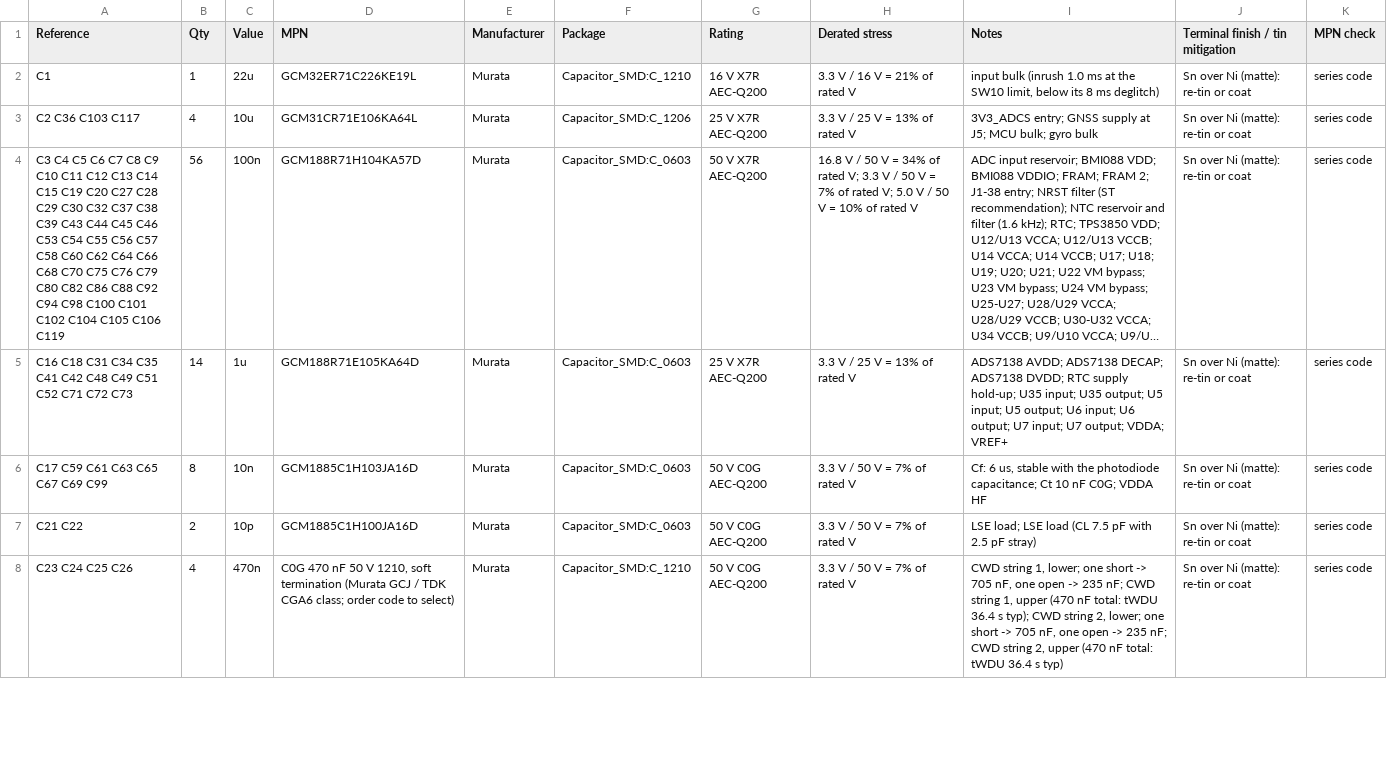
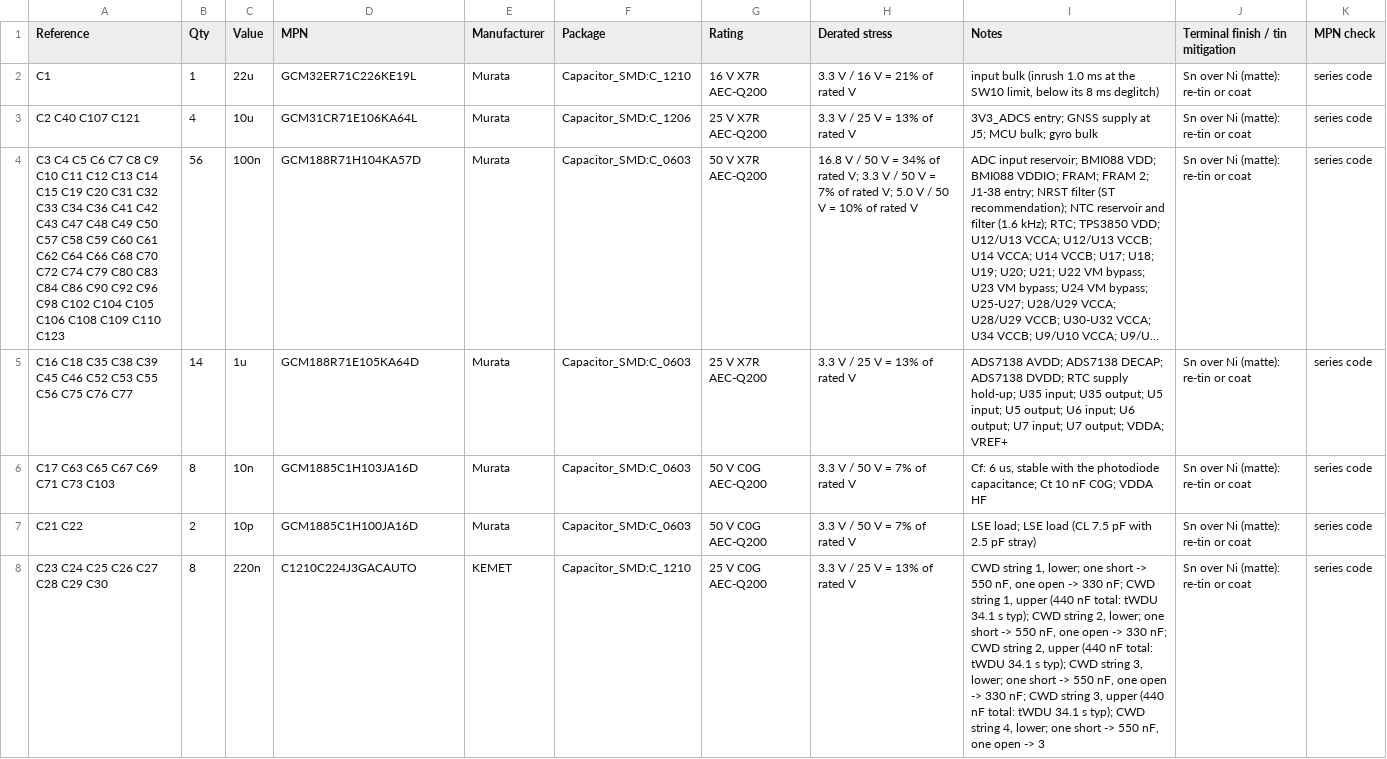
Before and after one commit to cheesejaguar/SMART-QSO, a CSV file: hardware/electrical/obc/obc_board_bom.csv, drawn as a sheet; only a part is shown; long unchanged cells end in …; removed rows and columns are numbered as before the commit, all else as after; the diff covers the shown part only; the diff names each change by its address in the sheet, - before the commit and + after, or states it on an @@ line.

```diff
--- a/hardware/electrical/obc/obc_board_bom.csv
+++ b/hardware/electrical/obc/obc_board_bom.csv
-A3 (Reference): C2 C36 C103 C117
+A3 (Reference): C2 C40 C107 C121
-A4 (Reference): …C19 C20 C27 C28 C29 C30 C32 C37 C38 C39 C43 C44 C45 C46 C53 C54 C55 C56 C57 C58 C60 C62 C64 C66 C68 C70 C75 C76 C79 C80 C82 C86 C88 C92 C94 C98 C100 C101 C102 C104 C105 C106 C119
+A4 (Reference): …C19 C20 C31 C32 C33 C34 C36 C41 C42 C43 C47 C48 C49 C50 C57 C58 C59 C60 C61 C62 C64 C66 C68 C70 C72 C74 C79 C80 C83 C84 C86 C90 C92 C96 C98 C102 C104 C105 C106 C108 C109 C110 C123
-A5 (Reference): C16 C18 C31 C34 C35 C41 C42 C48 C49 C51 C52 C71 C72 C73
+A5 (Reference): C16 C18 C35 C38 C39 C45 C46 C52 C53 C55 C56 C75 C76 C77
-A6 (Reference): C17 C59 C61 C63 C65 C67 C69 C99
+A6 (Reference): C17 C63 C65 C67 C69 C71 C73 C103
-row 8: C23 C24 C25 C26 | 4 | 470n | C0G 470 nF 50 V 1210, soft termination (Murata GCJ / TDK CGA6 class; order code to select) | Murata | Capacitor_SMD:C_1210 | 50 V C0G AEC-Q200 | 3.3 V / 50 V = 7% of rated V | CWD string 1, lower; one short -> 705 nF, one open -> 235 nF; CWD string 1, upper (470 nF total: tWDU 36.4 s typ); CWD string 2, lower; one short -> 705 nF, one open -> 235 nF; CWD string 2, upper (470 nF total: tWDU 36.4 s typ) | Sn over Ni (matte): re-tin or coat | series code
+row 8: C23 C24 C25 C26 C27 C28 C29 C30 | 8 | 220n | C1210C224J3GACAUTO | KEMET | Capacitor_SMD:C_1210 | 25 V C0G AEC-Q200 | 3.3 V / 25 V = 13% of rated V | CWD string 1, lower; one short -> 550 nF, one open -> 330 nF; CWD string 1, upper (440 nF total: tWDU 34.1 s typ); CWD string 2, lower; one short -> 550 nF, one open -> 330 nF; CWD string 2, upper (440 nF total: tWDU 34.1 s typ); CWD string 3, lower; one short -> 550 nF, one open -> 330 nF; CWD string 3, upper (440 nF total: tWDU 34.1 s typ); CWD string 4, lower; one short -> 550 nF, one open -> 3 | Sn over Ni (matte): re-tin or coat | series code
```
Also changed, not shown: 1 added row and 35 edited cells elsewhere in this file, hardware/electrical/eps/eps_board_bom.csv, hardware/electrical/eps/eps_board_nets.csv, 24 other files.
